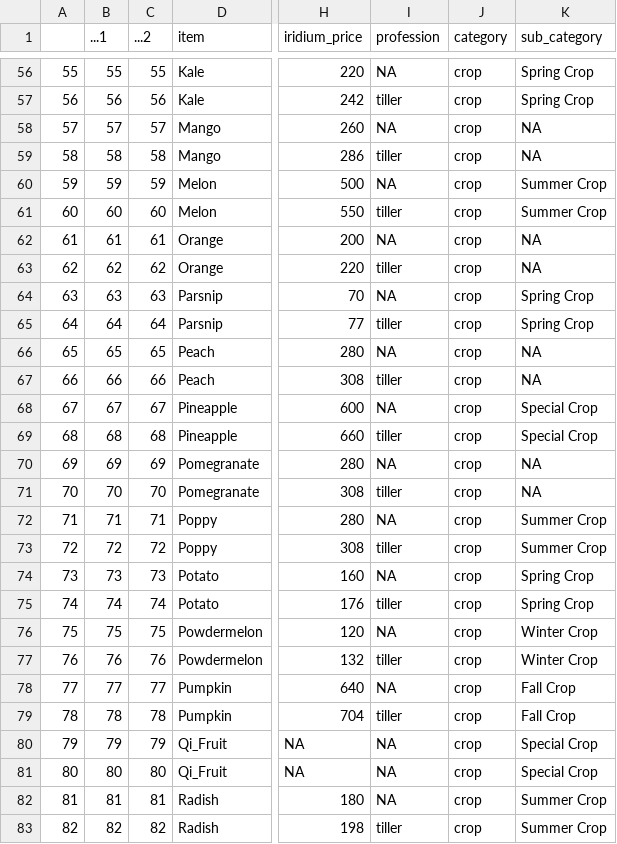
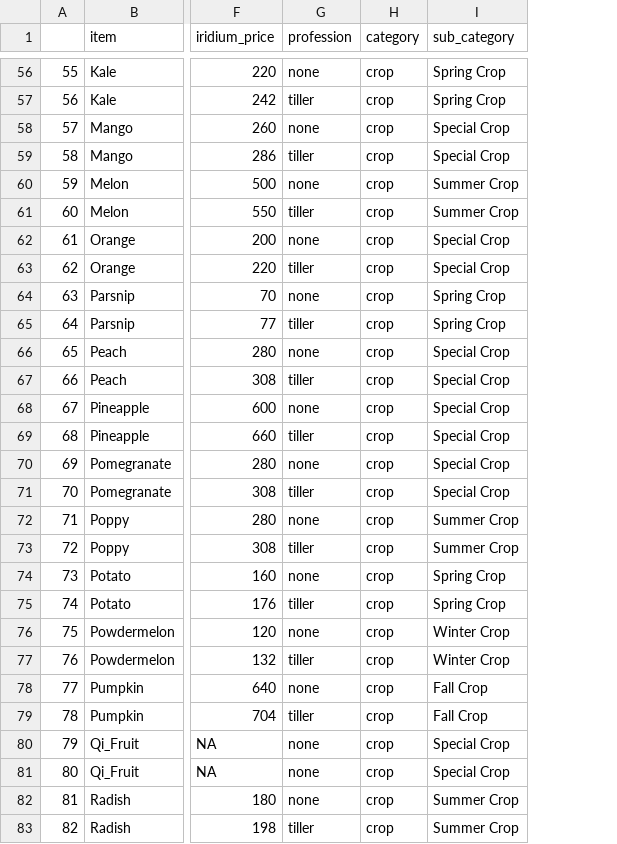
Before and after one commit to Rahartos/StardewItemProfits, a CSV file: data/crop_prices2.csv, drawn as a sheet; only a part is shown, gaps mark what is left out; removed rows and columns are numbered as before the commit, all else as after; the diff covers the shown part only; the diff names each change by its address in the sheet, - before the commit and + after, or states it on an @@ line.

```diff
--- a/data/crop_prices2.csv
+++ b/data/crop_prices2.csv
-column B (...1), rows 56-83: 55 | 56 | 57 | 58 | 59 | 60 | 61 | 62 | 63 | 64 | 65 | 66 | 67 | 68 | 69 | 70 | 71 | 72 | 73 | 74 | 75 | 76 | 77 | 78 | 79 | 80 | 81 | 82
-column C (...2), rows 56-83: 55 | 56 | 57 | 58 | 59 | 60 | 61 | 62 | 63 | 64 | 65 | 66 | 67 | 68 | 69 | 70 | 71 | 72 | 73 | 74 | 75 | 76 | 77 | 78 | 79 | 80 | 81 | 82
-G56 (profession): NA
+G56 (profession): none
-G58 (profession): NA
+G58 (profession): none
-I58:I59 (sub_category): NA
+I58:I59 (sub_category): Special Crop
-G60 (profession): NA
+G60 (profession): none
-G62 (profession): NA
+G62 (profession): none
-I62:I63 (sub_category): NA
+I62:I63 (sub_category): Special Crop
-G64 (profession): NA
+G64 (profession): none
-G66 (profession): NA
+G66 (profession): none
-I66:I67 (sub_category): NA
+I66:I67 (sub_category): Special Crop
-G68 (profession): NA
+G68 (profession): none
-G70 (profession): NA
+G70 (profession): none
-I70:I71 (sub_category): NA
+I70:I71 (sub_category): Special Crop
-G72 (profession): NA
+G72 (profession): none
-G74 (profession): NA
+G74 (profession): none
-G76 (profession): NA
+G76 (profession): none
-G78 (profession): NA
+G78 (profession): none
-G80:G82 (profession): NA
+G80:G82 (profession): none
```
Also changed, not shown: 75 edited cells elsewhere in this file, 1 other file.
